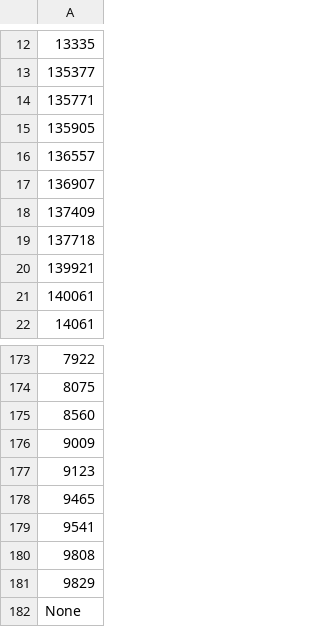
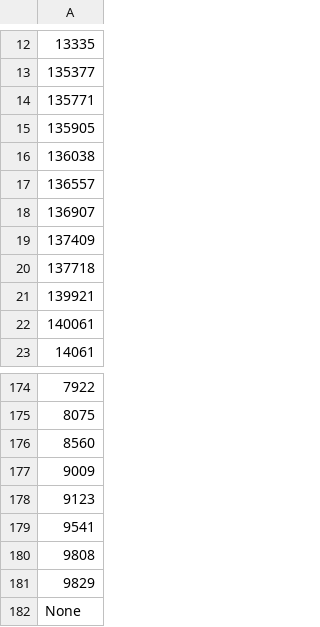
Before and after one commit to cypher139/ipblacklist, a CSV file: Reports/ASN-IP-10.csv, drawn as a sheet; only a part is shown, gaps mark what is left out; removed rows and columns are numbered as before the commit, all else as after; the diff names each change by its address in the sheet, - before the commit and + after, or states it on an @@ line.

```diff
--- a/Reports/ASN-IP-10.csv
+++ b/Reports/ASN-IP-10.csv
+row 16: 136038
-row 178: 9465
```
Also changed, not shown: Reports/ASN-CN.csv, Reports/ASN-IP.csv, 10 other files.
